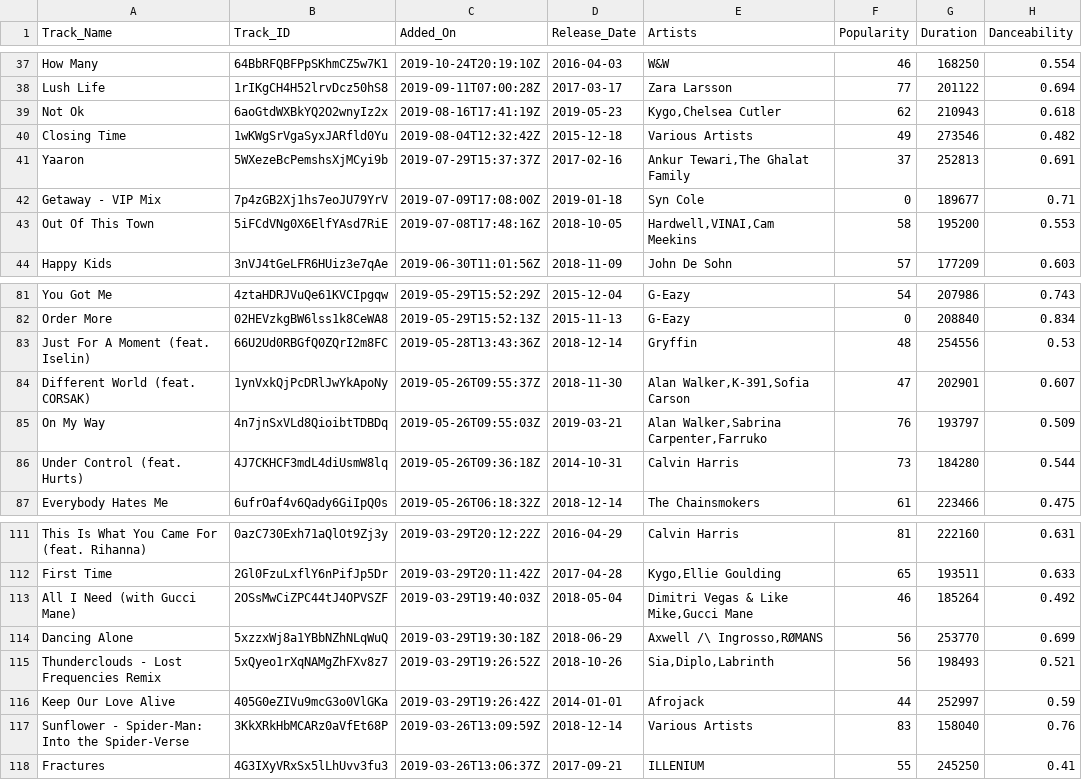
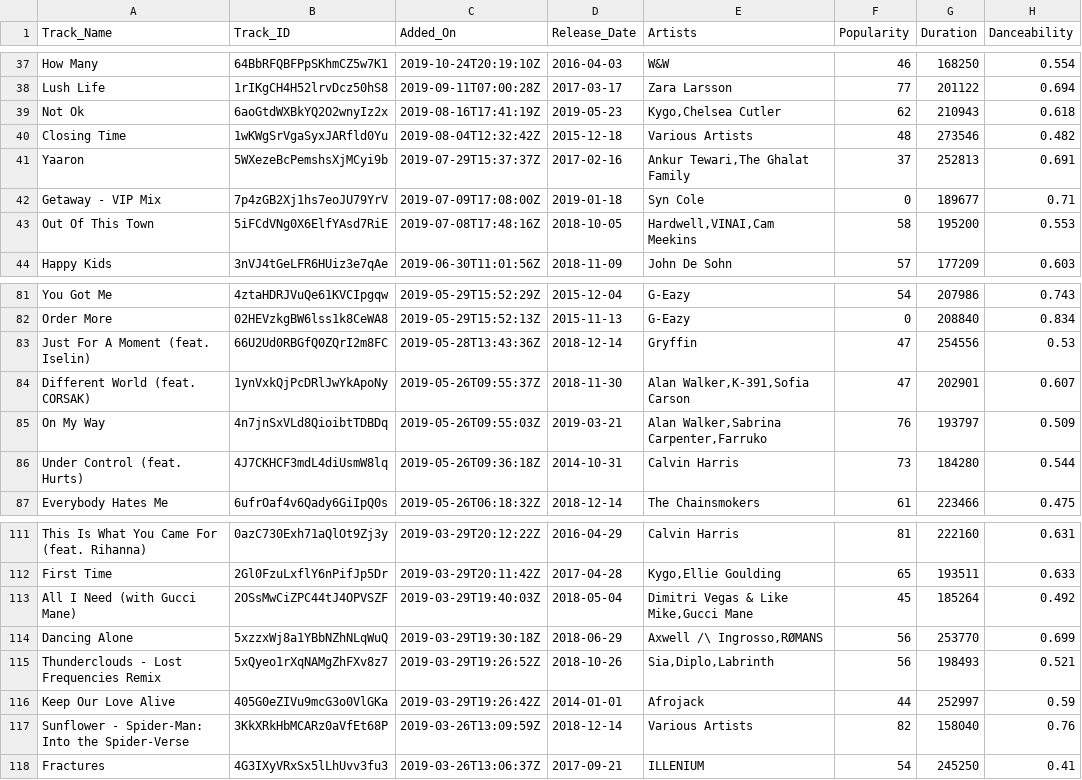
Before and after one commit to Pratik-Sanghavi/Spotify-Analyser, a CSV file: Data/liked_songs.csv, drawn as a sheet; only a part is shown, gaps mark what is left out; the diff names each change by its address in the sheet, - before the commit and + after, or states it on an @@ line.

```diff
--- a/Data/liked_songs.csv
+++ b/Data/liked_songs.csv
-F40 (Popularity): 49
+F40 (Popularity): 48
-F83 (Popularity): 48
+F83 (Popularity): 47
-F113 (Popularity): 46
+F113 (Popularity): 45
-F117 (Popularity): 83
+F117 (Popularity): 82
-F118 (Popularity): 55
+F118 (Popularity): 54
```
Also changed, not shown: Data/played_today.csv, 9 other files.
